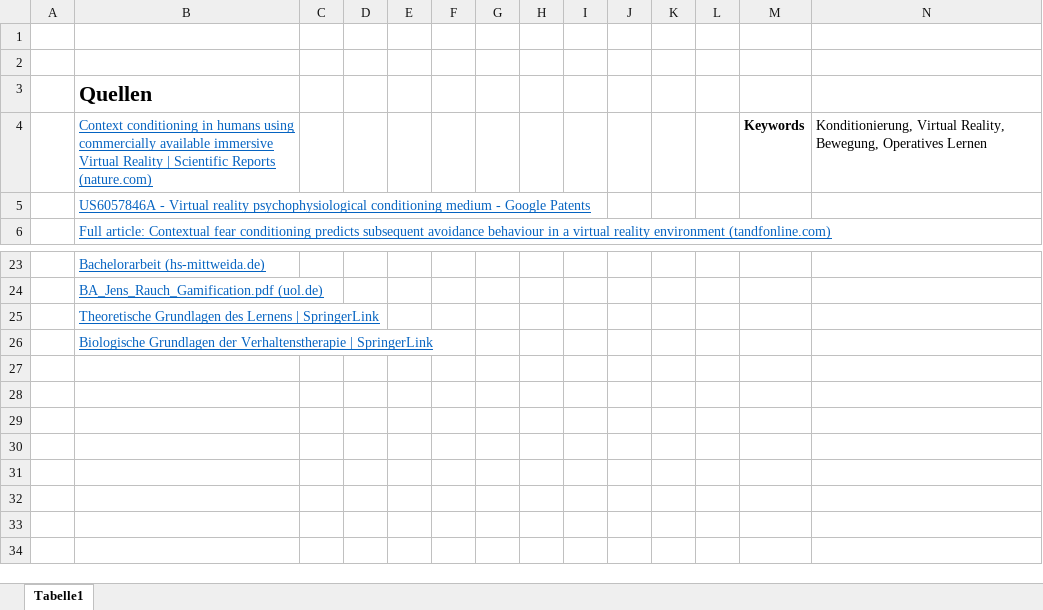
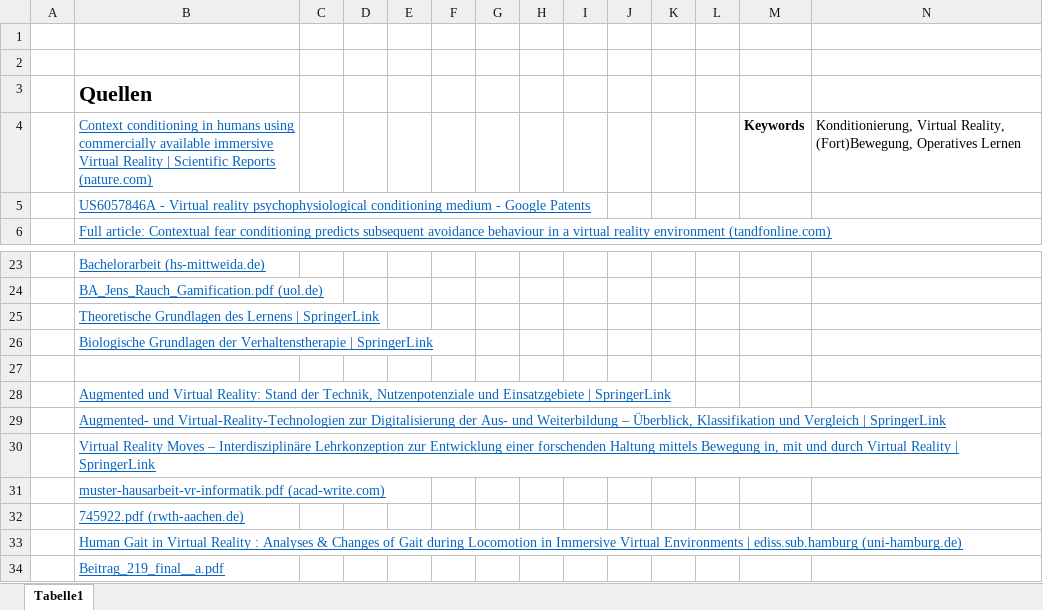
Before and after one commit to RobZlo/Studium, an Excel workbook: Quellen/Quellen.xlsx, sheet Tabelle1, drawn as a sheet; only a part is shown, gaps mark what is left out; values as stored, in another font and other column widths than the file's, no borders; the diff names each change by its address in the sheet, - before the commit and + after, or states it on an @@ line.

Commit message:
Added Quellen

```diff
--- a/Quellen/Quellen.xlsx (sheet Tabelle1)
+++ b/Quellen/Quellen.xlsx (sheet Tabelle1)
-N4: …Virtual Reality, Bewegung, Operatives Lernen
+N4: …Virtual Reality, (Fort)Bewegung, Operatives Lernen
+row 27: (empty)
+row 28:  | Augmented und Virtual Reality: Stand der Technik, Nutzenpotenziale und Einsatzgebiete | SpringerLink
+row 29:  | Augmented- und Virtual-Reality-Technologien zur Digitalisierung der Aus- und Weiterbildung – Überblick, Klassifikation und Vergleich | SpringerLink
+row 30:  | Virtual Reality Moves – Interdisziplinäre Lehrkonzeption zur Entwicklung einer forschenden Haltung mittels Bewegung in, mit und durch Virtual Reality | SpringerLink
+row 31:  | muster-hausarbeit-vr-informatik.pdf (acad-write.com)
+row 32:  | 745922.pdf (rwth-aachen.de)
+row 33:  | Human Gait in Virtual Reality : Analyses & Changes of Gait during Locomotion in Immersive Virtual Environments | ediss.sub.hamburg (uni-hamburg.de)
+row 34:  | Beitrag_219_final__a.pdf
```
